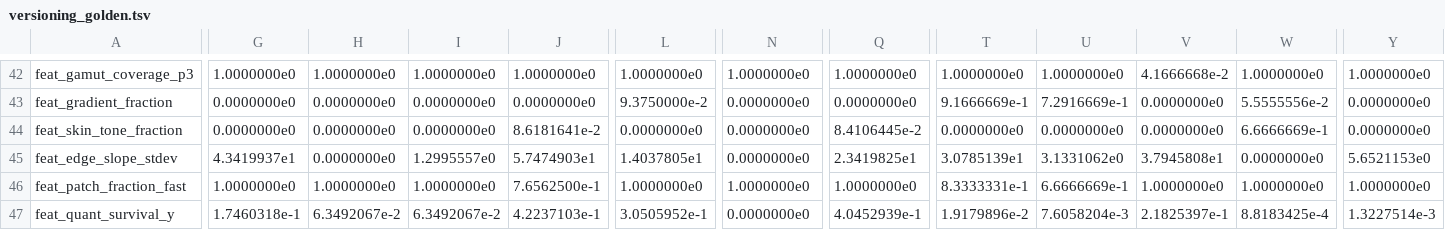
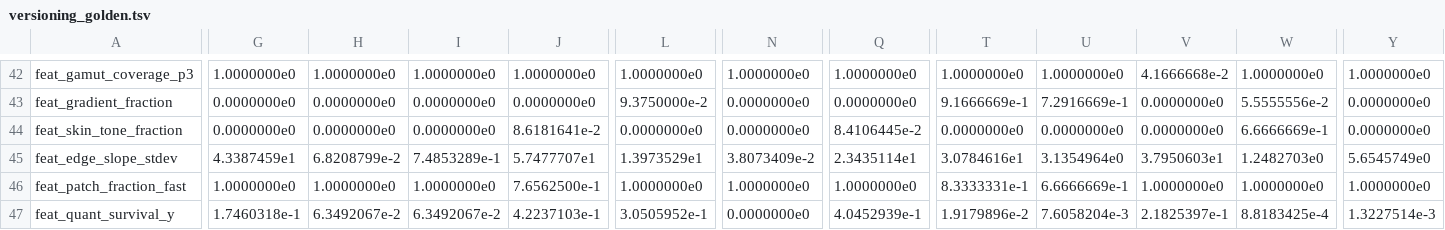
Before and after one commit to imazen/zenanalyze, a TSV file: src/versioning_golden.tsv, drawn as a sheet; only a part is shown, gaps mark what is left out; the diff names each change by its address in the sheet, - before the commit and + after, or states it on an @@ line.

```diff
--- a/src/versioning_golden.tsv
+++ b/src/versioning_golden.tsv
-G45: 4.3419937e1
+G45: 4.3387459e1
-H45: 0.0000000e0
+H45: 6.8208799e-2
-I45: 1.2995557e0
+I45: 7.4853289e-1
-J45: 5.7474903e1
+J45: 5.7477707e1
-L45: 1.4037805e1
+L45: 1.3973529e1
-N45: 0.0000000e0
+N45: 3.8073409e-2
-Q45: 2.3419825e1
+Q45: 2.3435114e1
-T45: 3.0785139e1
+T45: 3.0784616e1
-U45: 3.1331062e0
+U45: 3.1354964e0
-V45: 3.7945808e1
+V45: 3.7950603e1
-W45: 0.0000000e0
+W45: 1.2482703e0
-Y45: 5.6521153e0
+Y45: 5.6545749e0
```
Also changed, not shown: 4 other files.
